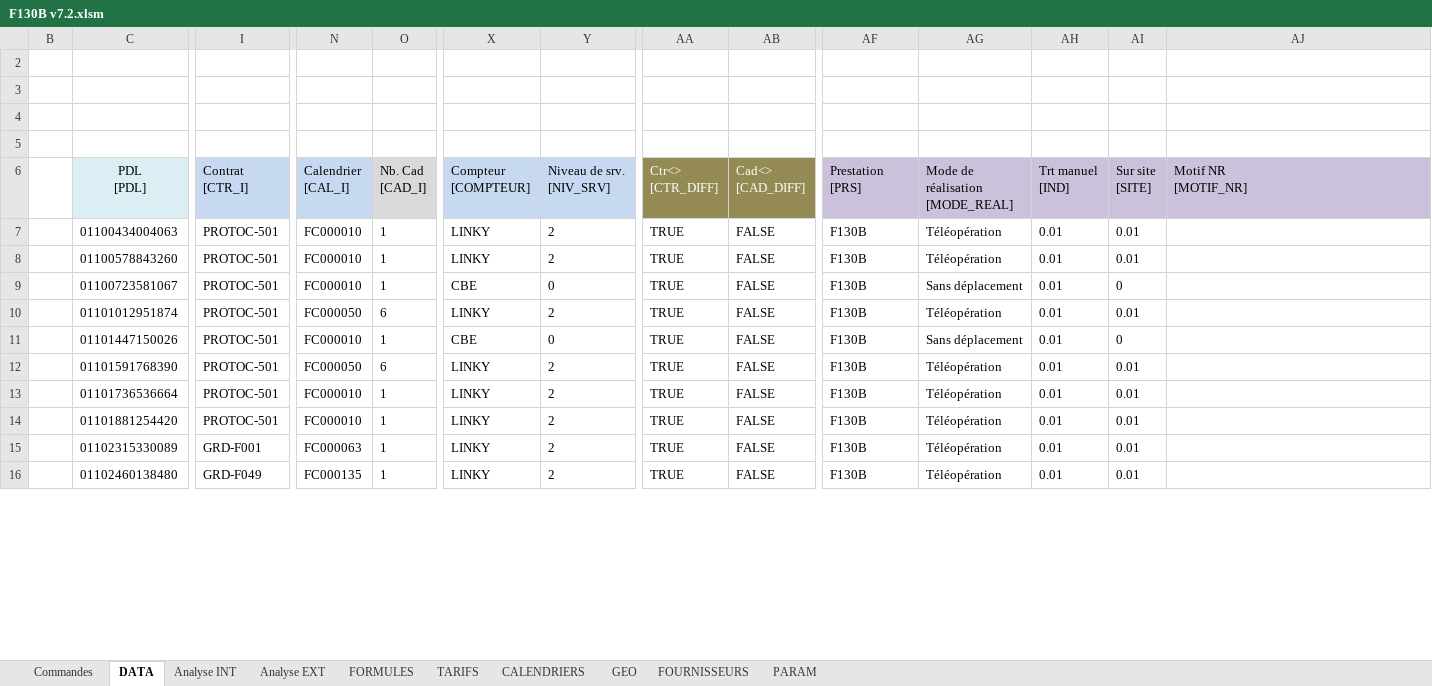
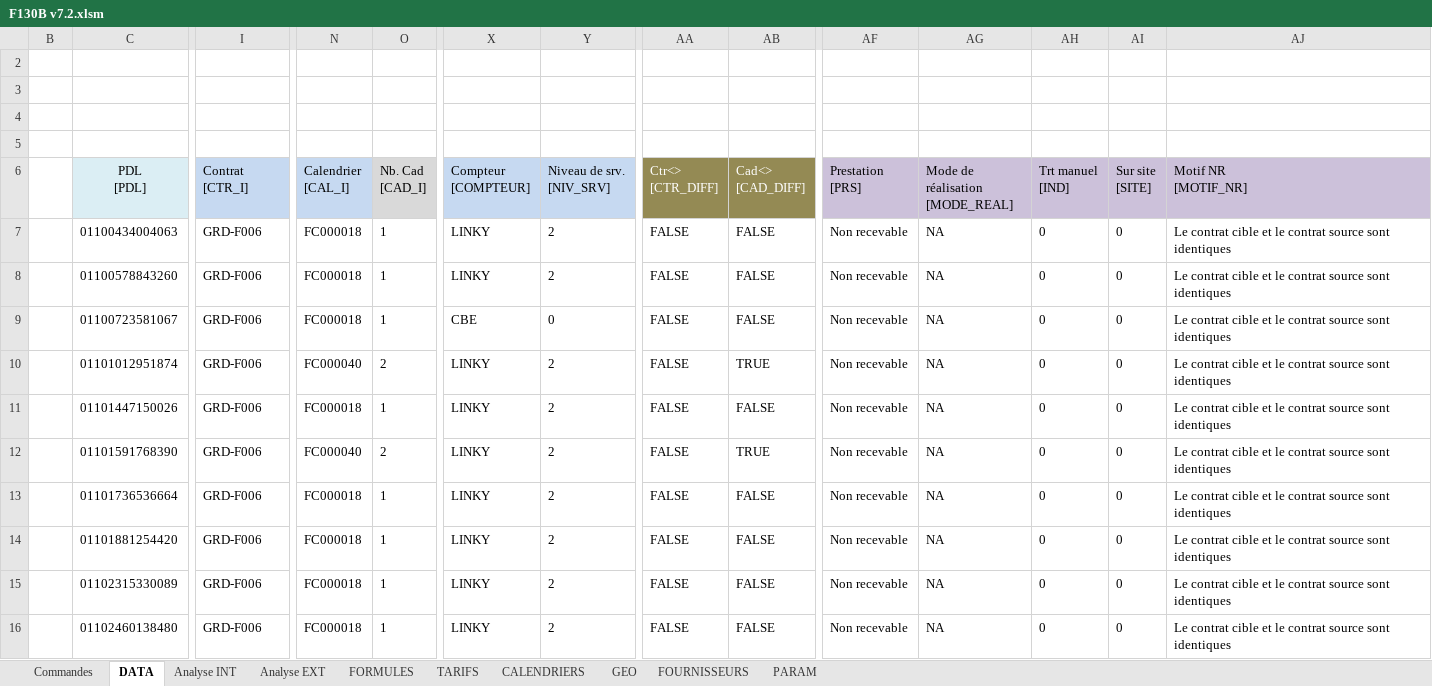
Before and after one commit to paularnaud2/CAPC5, an Excel workbook: Excel/Analyse F130/F130B v7.2.xlsm, sheet DATA, drawn as a sheet; only a part is shown, gaps mark what is left out; values as stored, in another font and other column widths than the file's, no borders; charts and pictures not drawn; the diff covers the shown part only; the diff names each change by its address in the sheet, - before the commit and + after, or states it on an @@ line.

```diff
--- a/Excel/Analyse F130/F130B v7.2.xlsm (sheet DATA)
+++ b/Excel/Analyse F130/F130B v7.2.xlsm (sheet DATA)
-I7:I14 (Contrat [CTR_I]): PROTOC-501
+I7:I14 (Contrat [CTR_I]): GRD-F006
-N7:N9 (Calendrier [CAL_I]): FC000010
+N7:N9 (Calendrier [CAL_I]): FC000018
-AA7:AA16 (Ctr<> [CTR_DIFF]): TRUE
+AA7:AA16 (Ctr<> [CTR_DIFF]): FALSE
-AF7:AF16 (Prestation [PRS]): F130B
+AF7:AF16 (Prestation [PRS]): Non recevable
-AG7:AG8 (Mode de réalisation [MODE_REAL]): Téléopération
+AG7:AG8 (Mode de réalisation [MODE_REAL]): NA
-AH7:AH16 (Trt manuel [IND]): 0.01
+AH7:AH16 (Trt manuel [IND]): 0
-AI7:AI8 (Sur site [SITE]): 0.01
+AI7:AI8 (Sur site [SITE]): 0
-AJ7:AJ16 (Motif NR [MOTIF_NR]): (empty)
+AJ7:AJ16 (Motif NR [MOTIF_NR]): Le contrat cible et le contrat source sont identiques
-AG9 (Mode de réalisation [MODE_REAL]): Sans déplacement
+AG9 (Mode de réalisation [MODE_REAL]): NA
-N10 (Calendrier [CAL_I]): FC000050
+N10 (Calendrier [CAL_I]): FC000040
-O10 (Nb. Cad [CAD_I]): 6
+O10 (Nb. Cad [CAD_I]): 2
-AB10 (Cad<> [CAD_DIFF]): FALSE
+AB10 (Cad<> [CAD_DIFF]): TRUE
-AG10 (Mode de réalisation [MODE_REAL]): Téléopération
+AG10 (Mode de réalisation [MODE_REAL]): NA
-AI10 (Sur site [SITE]): 0.01
+AI10 (Sur site [SITE]): 0
-N11 (Calendrier [CAL_I]): FC000010
+N11 (Calendrier [CAL_I]): FC000018
-X11 (Compteur [COMPTEUR]): CBE
+X11 (Compteur [COMPTEUR]): LINKY
-Y11 (Niveau de srv. [NIV_SRV]): 0
+Y11 (Niveau de srv. [NIV_SRV]): 2
-AG11 (Mode de réalisation [MODE_REAL]): Sans déplacement
+AG11 (Mode de réalisation [MODE_REAL]): NA
-N12 (Calendrier [CAL_I]): FC000050
+N12 (Calendrier [CAL_I]): FC000040
-O12 (Nb. Cad [CAD_I]): 6
+O12 (Nb. Cad [CAD_I]): 2
-AB12 (Cad<> [CAD_DIFF]): FALSE
+AB12 (Cad<> [CAD_DIFF]): TRUE
-AG12:AG16 (Mode de réalisation [MODE_REAL]): Téléopération
+AG12:AG16 (Mode de réalisation [MODE_REAL]): NA
-AI12:AI16 (Sur site [SITE]): 0.01
+AI12:AI16 (Sur site [SITE]): 0
-N13:N14 (Calendrier [CAL_I]): FC000010
+N13:N14 (Calendrier [CAL_I]): FC000018
-I15 (Contrat [CTR_I]): GRD-F001
+I15 (Contrat [CTR_I]): GRD-F006
-N15 (Calendrier [CAL_I]): FC000063
+N15 (Calendrier [CAL_I]): FC000018
-I16 (Contrat [CTR_I]): GRD-F049
+I16 (Contrat [CTR_I]): GRD-F006
-N16 (Calendrier [CAL_I]): FC000135
+N16 (Calendrier [CAL_I]): FC000018
```
Also changed, not shown: 70 removed rows and 151 edited cells elsewhere in this sheet, sheet Analyse INT, sheet Analyse EXT, hidden cells, Excel/Installation/Installation.xlsm, 37 other files.
